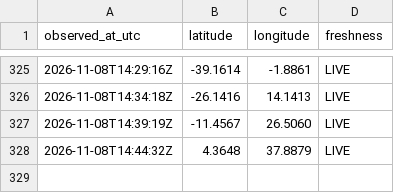
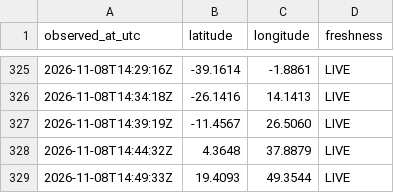
Before and after one commit to gaayathrikk/iss-logger, a CSV file: iss_positions.csv, drawn as a sheet; only a part is shown, gaps mark what is left out.

Commit message:
ISS sample

```diff
--- a/iss_positions.csv
+++ b/iss_positions.csv
@@ -328 +328,2 @@ observed_at_utc,latitude,longitude,freshness
 2026-11-08T14:44:32Z,4.3648,37.8879,LIVE
+2026-11-08T14:49:33Z,19.4093,49.3544,LIVE
```
